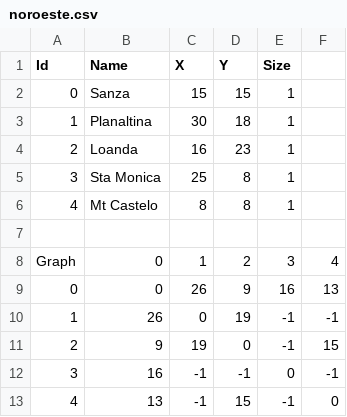
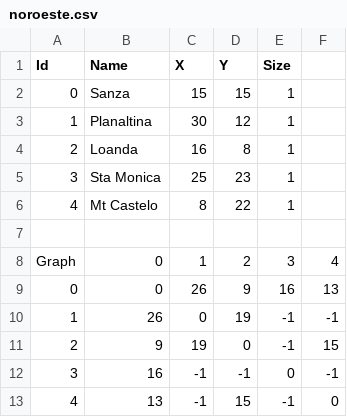
Before and after one commit to andreibalbo/tcc, a CSV file: public/noroeste.csv, drawn as a sheet.

Commit message:
Fixing Y column to adjust the graph like map

```diff
--- a/public/noroeste.csv
+++ b/public/noroeste.csv
@@ -2,6 +2,6 @@ Id;Name;X;Y;Size;;
 0;Sanza;15;15;1;;
-1;Planaltina;30;18;1;;
-2;Loanda;16;23;1;;
-3;Sta Monica;25;8;1;;
-4;Mt Castelo;8;8;1;;
+1;Planaltina;30;12;1;;
+2;Loanda;16;8;1;;
+3;Sta Monica;25;23;1;;
+4;Mt Castelo;8;22;1;;
 ;;;;;;
```
Also changed, not shown: 1 other file.
